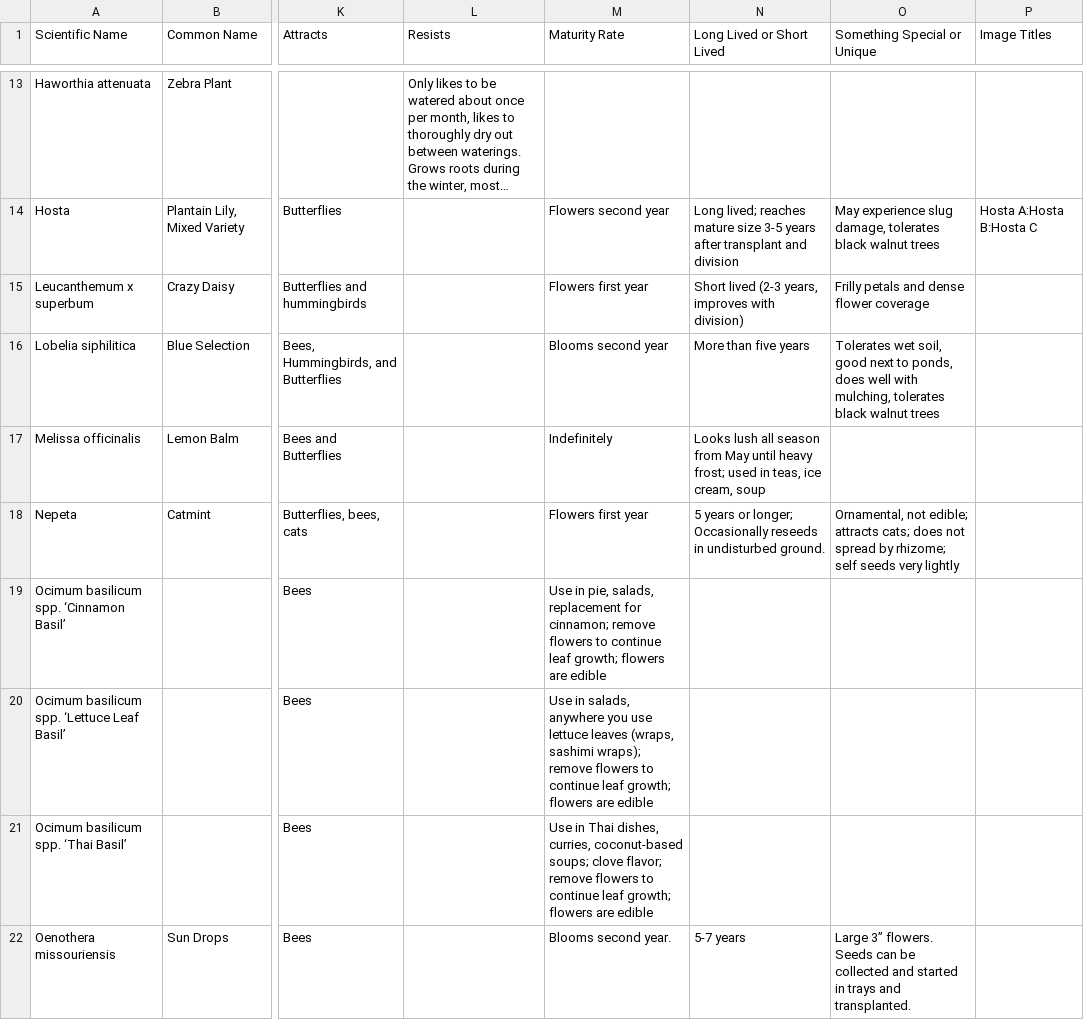
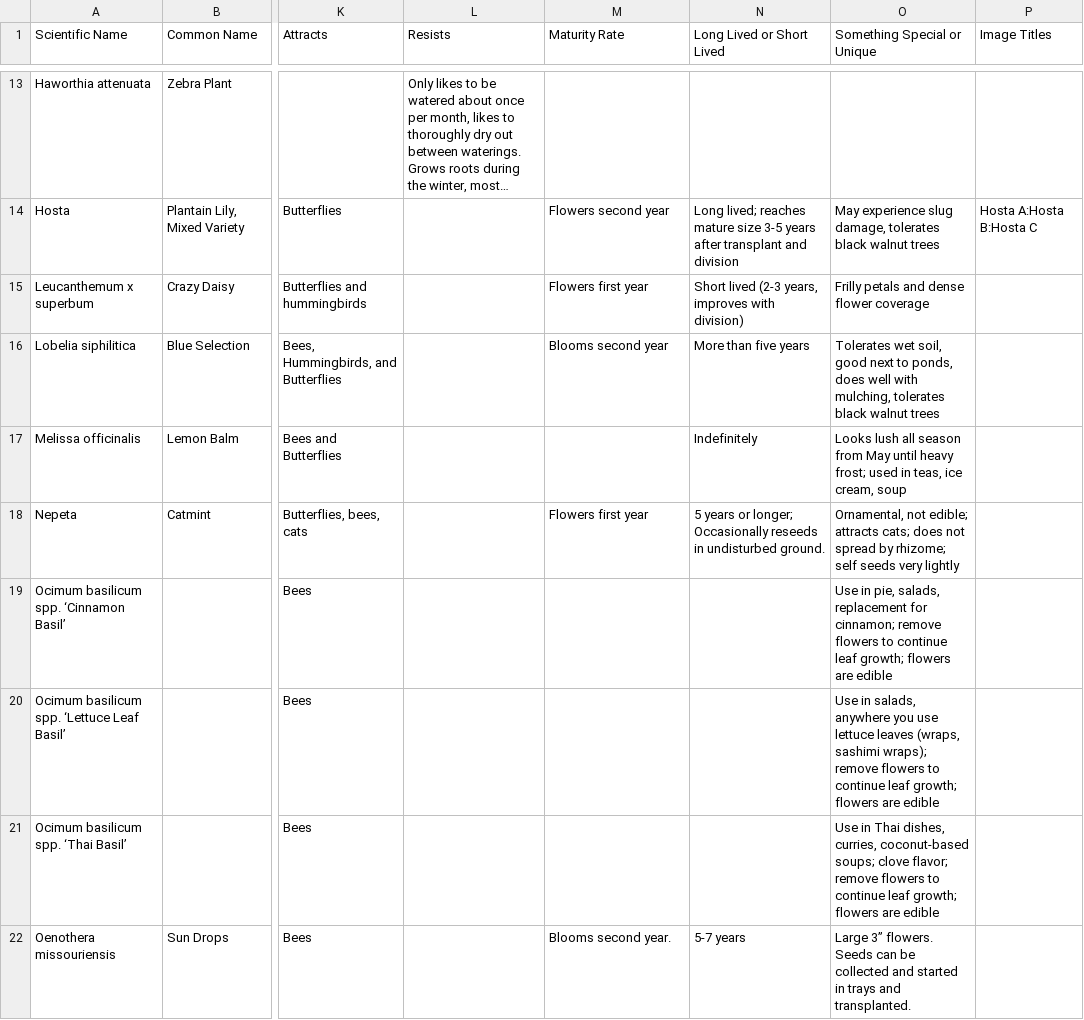
Before and after one commit to alfilo/flutterby, a CSV file: plants.csv, drawn as a sheet; only a part is shown, gaps mark what is left out; long unchanged cells end in …; the diff covers the shown part only; the diff names each change by its address in the sheet, - before the commit and + after, or states it on an @@ line.

Commit message:
Fix various formatting & image-naming issues
Done manually for now; should check property names in conversion.

```diff
--- a/plants.csv
+++ b/plants.csv
-M17 (Maturity Rate): Indefinitely
+M17 (Maturity Rate): (empty)
-N17 (Long Lived or Short Lived): Looks lush all season from May until heavy frost; used in teas, ice cream, soup
+N17 (Long Lived or Short Lived): Indefinitely
-O17 (Something Special or Unique): (empty)
+O17 (Something Special or Unique): Looks lush all season from May until heavy frost; used in teas, ice cream, soup
-M19 (Maturity Rate): Use in pie, salads, replacement for cinnamon; remove flowers to continue leaf growth; flowers are edible
+M19 (Maturity Rate): (empty)
-O19 (Something Special or Unique): (empty)
+O19 (Something Special or Unique): Use in pie, salads, replacement for cinnamon; remove flowers to continue leaf growth; flowers are edible
-M20 (Maturity Rate): Use in salads, anywhere you use lettuce leaves (wraps, sashimi wraps); remove flowers to continue leaf growth; flowers are edible
+M20 (Maturity Rate): (empty)
-O20 (Something Special or Unique): (empty)
+O20 (Something Special or Unique): Use in salads, anywhere you use lettuce leaves (wraps, sashimi wraps); remove flowers to continue leaf growth; flowers are edible
-M21 (Maturity Rate): Use in Thai dishes, curries, coconut-based soups; clove flavor; remove flowers to continue leaf growth; flowers are edible
+M21 (Maturity Rate): (empty)
-O21 (Something Special or Unique): (empty)
+O21 (Something Special or Unique): Use in Thai dishes, curries, coconut-based soups; clove flavor; remove flowers to continue leaf growth; flowers are edible
```
Also changed, not shown: 1 added row, 1 removed row and 24 edited cells elsewhere in this file, 2 other files.
